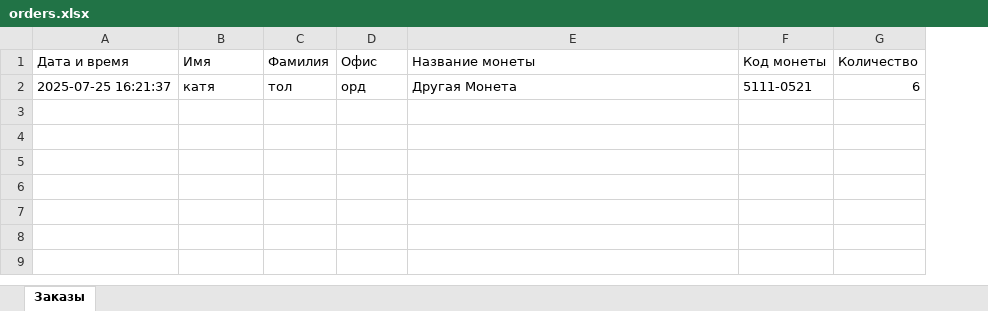
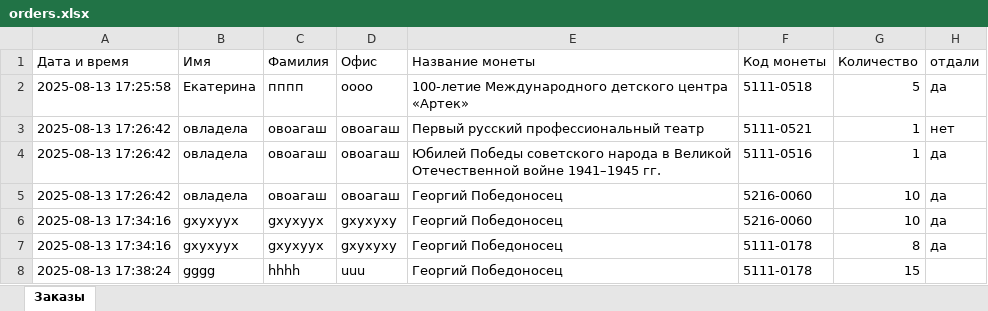
Before and after one commit to katetolmacheva/Coins, an Excel workbook: orders.xlsx, sheet Заказы, drawn as a sheet; values as stored, in another font and other column widths than the file's, no borders; removed rows and columns are numbered as before the commit, all else as after; the diff names each change by its address in the sheet, - before the commit and + after, or states it on an @@ line.

```diff
--- a/orders.xlsx (sheet Заказы)
+++ b/orders.xlsx (sheet Заказы)
+column H (отдали), empty
-row 2: 2025-07-25 16:21:37 | катя | тол | орд | Другая Монета | 5111-0521 | 6
+row 2: 2025-08-13 17:25:58 | Екатерина | пппп | оооо | 100-летие Международного детского центра «Артек» | 5111-0518 | 5 | да
+row 3: 2025-08-13 17:26:42 | овладела | овоагаш | овоагаш | Первый русский профессиональный театр | 5111-0521 | 1 | нет
+row 4: 2025-08-13 17:26:42 | овладела | овоагаш | овоагаш | Юбилей Победы советского народа в Великой Отечественной войне 1941–1945 гг. | 5111-0516 | 1 | да
+row 5: 2025-08-13 17:26:42 | овладела | овоагаш | овоагаш | Георгий Победоносец | 5216-0060 | 10 | да
+row 6: 2025-08-13 17:34:16 | gxyxyyx | gxyxyyx | gxyxyxy | Георгий Победоносец | 5216-0060 | 10 | да
+row 7: 2025-08-13 17:34:16 | gxyxyyx | gxyxyyx | gxyxyxy | Георгий Победоносец | 5111-0178 | 8 | да
+row 8: 2025-08-13 17:38:24 | gggg | hhhh | uuu | Георгий Победоносец | 5111-0178 | 15
```
Also changed, not shown: coins.xlsx, 11 other files.
